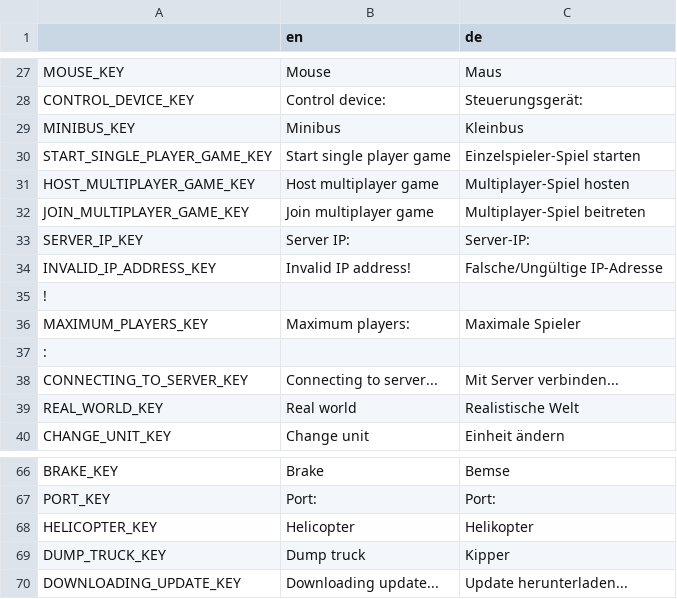
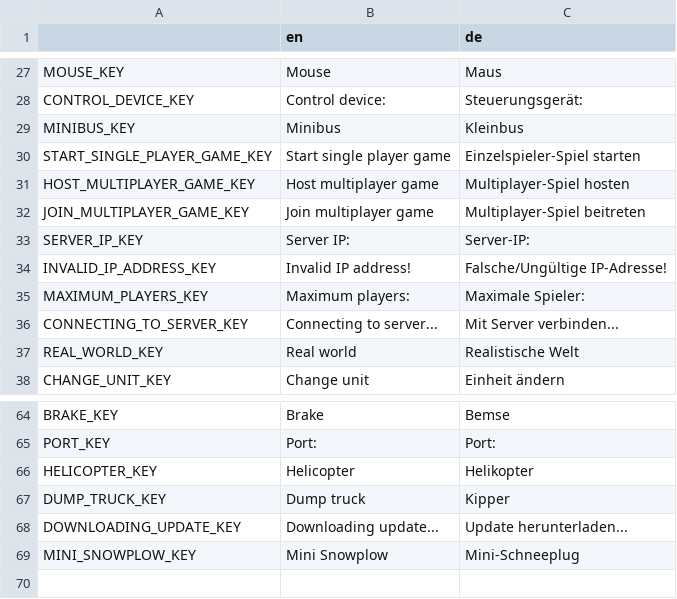
Before and after one commit to Janorico/Vehicle, a CSV file: Translation/Translation.csv, drawn as a sheet; only a part is shown, gaps mark what is left out.

Commit message:
Add mini snowplow

```diff
--- a/Translation/Translation.csv
+++ b/Translation/Translation.csv
@@ -55,6 +55,4 @@ JOIN_MULTIPLAYER_GAME_KEY,Join multiplayer game,Multiplayer-Spiel beitreten
 SERVER_IP_KEY,Server IP: ,Server-IP:
-INVALID_IP_ADDRESS_KEY,Invalid IP address!,Falsche/Ungültige IP-Adresse
-!
-MAXIMUM_PLAYERS_KEY,Maximum players: ,Maximale Spieler
-:
+INVALID_IP_ADDRESS_KEY,Invalid IP address!,Falsche/Ungültige IP-Adresse!
+MAXIMUM_PLAYERS_KEY,Maximum players: ,Maximale Spieler:
 CONNECTING_TO_SERVER_KEY,Connecting to server...,Mit Server verbinden...
@@ -92 +90,2 @@ DUMP_TRUCK_KEY,Dump truck,Kipper
 DOWNLOADING_UPDATE_KEY,Downloading update...,Update herunterladen...
+MINI_SNOWPLOW_KEY,Mini Snowplow,Mini-Schneeplug
```
Also changed, not shown: 10 other files.
